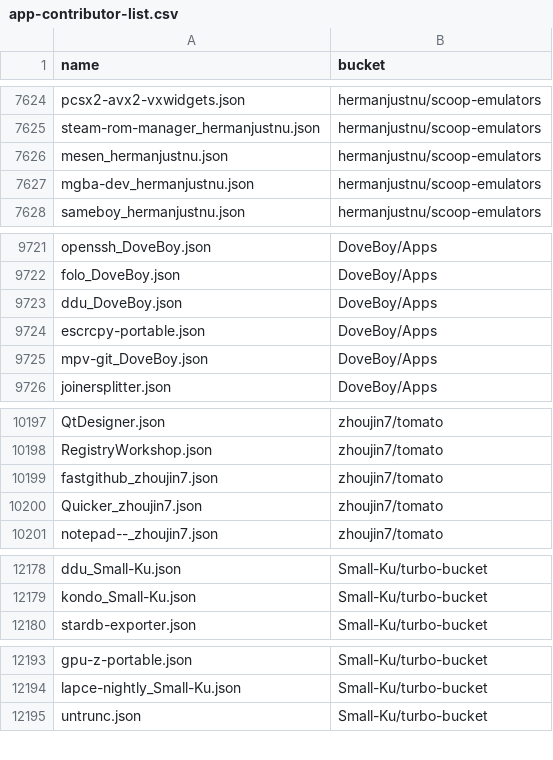
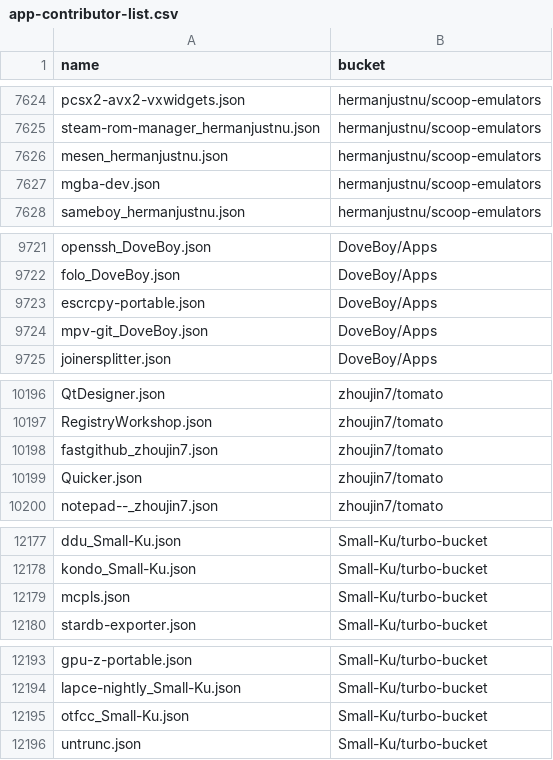
Before and after one commit to XiHanQWQ/scoop-apps, a CSV file: app-contributor-list.csv, drawn as a sheet; only a part is shown, gaps mark what is left out; the diff covers the shown part only.

```diff
--- a/app-contributor-list.csv
+++ b/app-contributor-list.csv
@@ -7626,3 +7626,3 @@ steam-rom-manager_hermanjustnu.json,hermanjustnu/scoop-emulators
 mesen_hermanjustnu.json,hermanjustnu/scoop-emulators
-mgba-dev_hermanjustnu.json,hermanjustnu/scoop-emulators
+mgba-dev.json,hermanjustnu/scoop-emulators
 sameboy_hermanjustnu.json,hermanjustnu/scoop-emulators
@@ -9722,3 +9722,2 @@ openssh_DoveBoy.json,DoveBoy/Apps
 folo_DoveBoy.json,DoveBoy/Apps
-ddu_DoveBoy.json,DoveBoy/Apps
 escrcpy-portable.json,DoveBoy/Apps
@@ -10199,3 +10198,3 @@ RegistryWorkshop.json,zhoujin7/tomato
 fastgithub_zhoujin7.json,zhoujin7/tomato
-Quicker_zhoujin7.json,zhoujin7/tomato
+Quicker.json,zhoujin7/tomato
 notepad--_zhoujin7.json,zhoujin7/tomato
@@ -12179,2 +12178,3 @@ ddu_Small-Ku.json,Small-Ku/turbo-bucket
 kondo_Small-Ku.json,Small-Ku/turbo-bucket
+mcpls.json,Small-Ku/turbo-bucket
 stardb-exporter.json,Small-Ku/turbo-bucket
@@ -12194,2 +12194,3 @@ gpu-z-portable.json,Small-Ku/turbo-bucket
 lapce-nightly_Small-Ku.json,Small-Ku/turbo-bucket
+otfcc_Small-Ku.json,Small-Ku/turbo-bucket
 untrunc.json,Small-Ku/turbo-bucket
```
Also changed, not shown: 1 edited cell elsewhere in this file, 52 other files.
